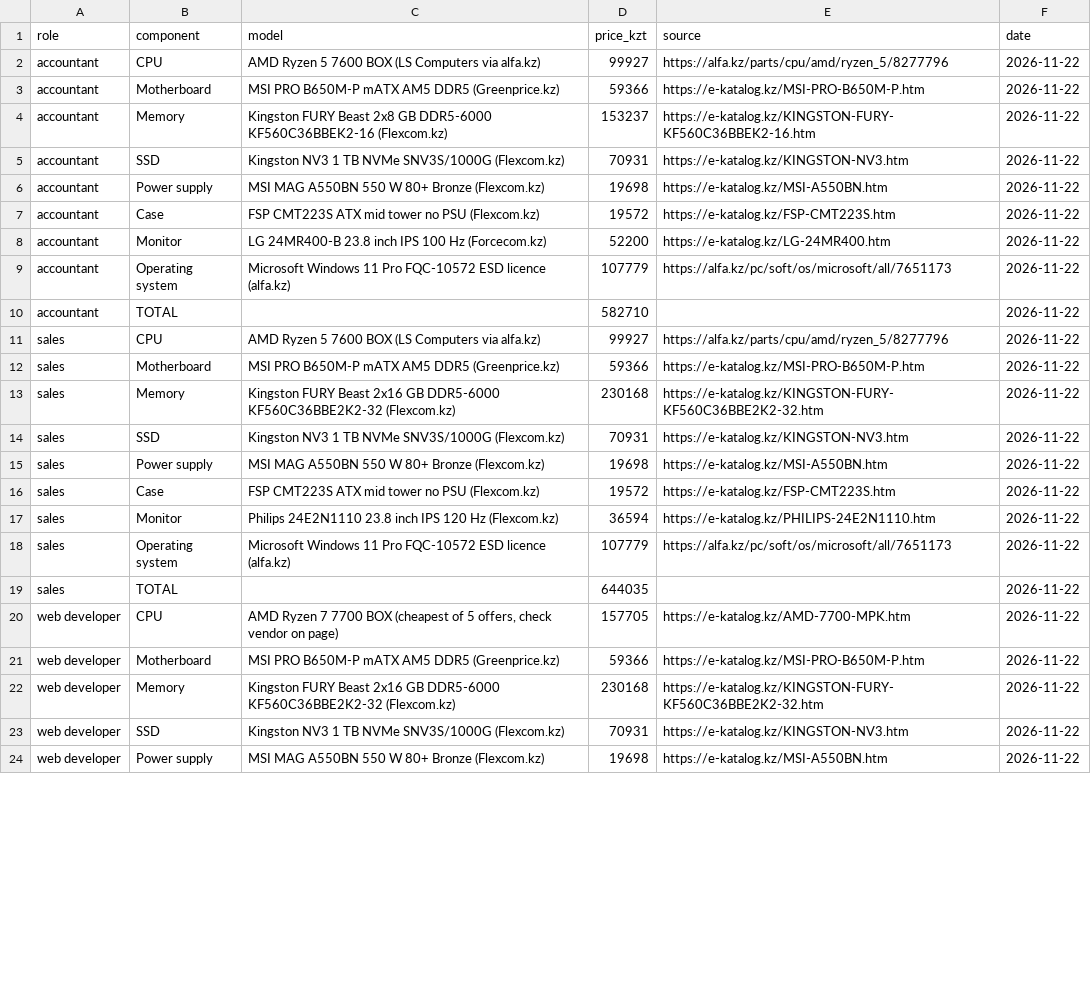
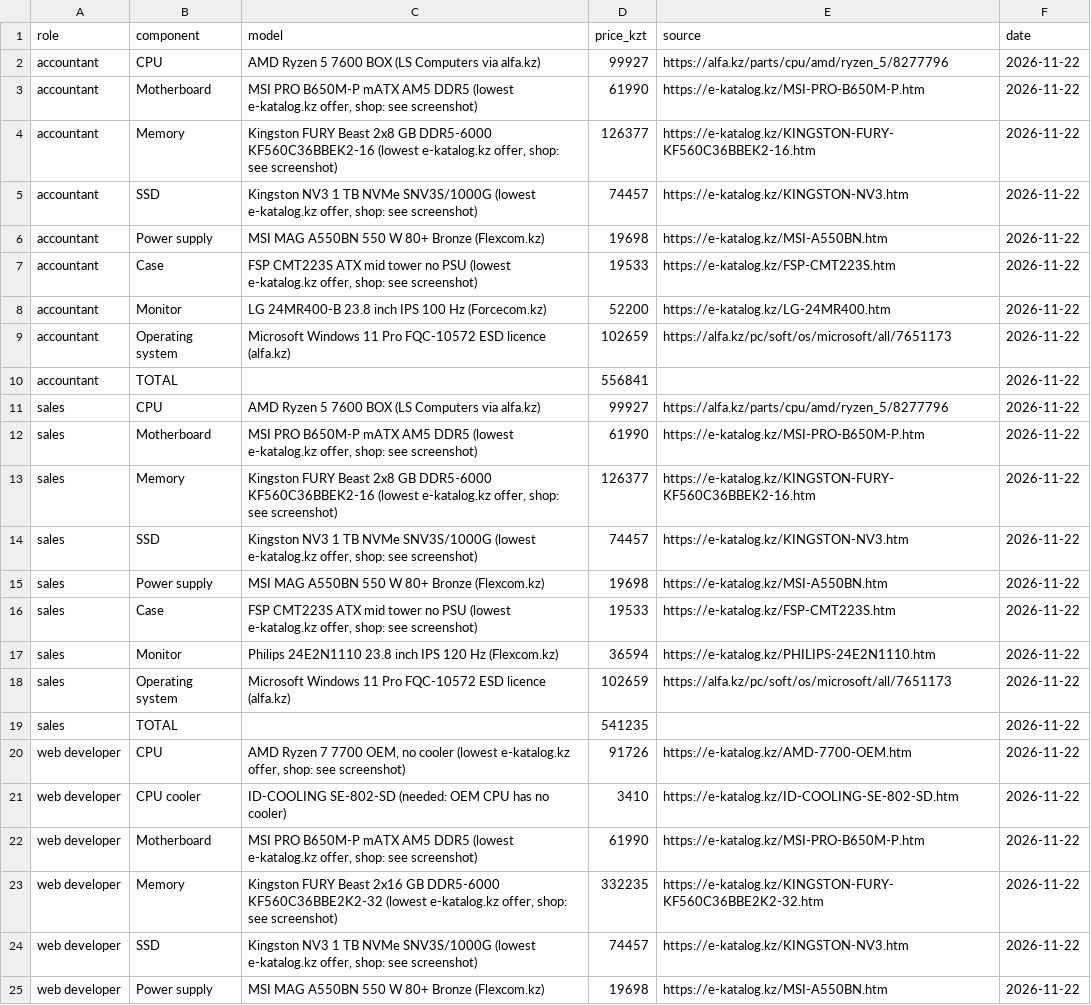
Before and after one commit to Tashyouu/osarch-shakenov, a CSV file: tickets/ticket2-office-spec/budget.csv, drawn as a sheet; only a part is shown; the diff covers the shown part only.

Commit message:
ticket 2

```diff
--- a/tickets/ticket2-office-spec/budget.csv
+++ b/tickets/ticket2-office-spec/budget.csv
@@ -2,23 +2,24 @@ role,component,model,price_kzt,source,date
 accountant,CPU,AMD Ryzen 5 7600 BOX (LS Computers via alfa.kz),99927,https://alfa.kz/parts/cpu/amd/ryzen_5/8277796,2026-11-22
-accountant,Motherboard,MSI PRO B650M-P mATX AM5 DDR5 (Greenprice.kz),59366,https://e-katalog.kz/MSI-PRO-B650M-P.htm,2026-11-22
-accountant,Memory,Kingston FURY Beast 2x8 GB DDR5-6000 KF560C36BBEK2-16 (Flexcom.kz),153237,https://e-katalog.kz/KINGSTON-FURY-KF560C36BBEK2-16.htm,2026-11-22
-accountant,SSD,Kingston NV3 1 TB NVMe SNV3S/1000G (Flexcom.kz),70931,https://e-katalog.kz/KINGSTON-NV3.htm,2026-11-22
+accountant,Motherboard,"MSI PRO B650M-P mATX AM5 DDR5 (lowest e-katalog.kz offer, shop: see screenshot)",61990,https://e-katalog.kz/MSI-PRO-B650M-P.htm,2026-11-22
+accountant,Memory,"Kingston FURY Beast 2x8 GB DDR5-6000 KF560C36BBEK2-16 (lowest e-katalog.kz offer, shop: see screenshot)",126377,https://e-katalog.kz/KINGSTON-FURY-KF560C36BBEK2-16.htm,2026-11-22
+accountant,SSD,"Kingston NV3 1 TB NVMe SNV3S/1000G (lowest e-katalog.kz offer, shop: see screenshot)",74457,https://e-katalog.kz/KINGSTON-NV3.htm,2026-11-22
 accountant,Power supply,MSI MAG A550BN 550 W 80+ Bronze (Flexcom.kz),19698,https://e-katalog.kz/MSI-A550BN.htm,2026-11-22
-accountant,Case,FSP CMT223S ATX mid tower no PSU (Flexcom.kz),19572,https://e-katalog.kz/FSP-CMT223S.htm,2026-11-22
+accountant,Case,"FSP CMT223S ATX mid tower no PSU (lowest e-katalog.kz offer, shop: see screenshot)",19533,https://e-katalog.kz/FSP-CMT223S.htm,2026-11-22
 accountant,Monitor,LG 24MR400-B 23.8 inch IPS 100 Hz (Forcecom.kz),52200,https://e-katalog.kz/LG-24MR400.htm,2026-11-22
-accountant,Operating system,Microsoft Windows 11 Pro FQC-10572 ESD licence (alfa.kz),107779,https://alfa.kz/pc/soft/os/microsoft/all/7651173,2026-11-22
-accountant,TOTAL,,582710,,2026-11-22
+accountant,Operating system,Microsoft Windows 11 Pro FQC-10572 ESD licence (alfa.kz),102659,https://alfa.kz/pc/soft/os/microsoft/all/7651173,2026-11-22
+accountant,TOTAL,,556841,,2026-11-22
 sales,CPU,AMD Ryzen 5 7600 BOX (LS Computers via alfa.kz),99927,https://alfa.kz/parts/cpu/amd/ryzen_5/8277796,2026-11-22
-sales,Motherboard,MSI PRO B650M-P mATX AM5 DDR5 (Greenprice.kz),59366,https://e-katalog.kz/MSI-PRO-B650M-P.htm,2026-11-22
-sales,Memory,Kingston FURY Beast 2x16 GB DDR5-6000 KF560C36BBE2K2-32 (Flexcom.kz),230168,https://e-katalog.kz/KINGSTON-FURY-KF560C36BBE2K2-32.htm,2026-11-22
-sales,SSD,Kingston NV3 1 TB NVMe SNV3S/1000G (Flexcom.kz),70931,https://e-katalog.kz/KINGSTON-NV3.htm,2026-11-22
+sales,Motherboard,"MSI PRO B650M-P mATX AM5 DDR5 (lowest e-katalog.kz offer, shop: see screenshot)",61990,https://e-katalog.kz/MSI-PRO-B650M-P.htm,2026-11-22
+sales,Memory,"Kingston FURY Beast 2x8 GB DDR5-6000 KF560C36BBEK2-16 (lowest e-katalog.kz offer, shop: see screenshot)",126377,https://e-katalog.kz/KINGSTON-FURY-KF560C36BBEK2-16.htm,2026-11-22
+sales,SSD,"Kingston NV3 1 TB NVMe SNV3S/1000G (lowest e-katalog.kz offer, shop: see screenshot)",74457,https://e-katalog.kz/KINGSTON-NV3.htm,2026-11-22
 sales,Power supply,MSI MAG A550BN 550 W 80+ Bronze (Flexcom.kz),19698,https://e-katalog.kz/MSI-A550BN.htm,2026-11-22
-sales,Case,FSP CMT223S ATX mid tower no PSU (Flexcom.kz),19572,https://e-katalog.kz/FSP-CMT223S.htm,2026-11-22
+sales,Case,"FSP CMT223S ATX mid tower no PSU (lowest e-katalog.kz offer, shop: see screenshot)",19533,https://e-katalog.kz/FSP-CMT223S.htm,2026-11-22
 sales,Monitor,Philips 24E2N1110 23.8 inch IPS 120 Hz (Flexcom.kz),36594,https://e-katalog.kz/PHILIPS-24E2N1110.htm,2026-11-22
-sales,Operating system,Microsoft Windows 11 Pro FQC-10572 ESD licence (alfa.kz),107779,https://alfa.kz/pc/soft/os/microsoft/all/7651173,2026-11-22
-sales,TOTAL,,644035,,2026-11-22
-web developer,CPU,"AMD Ryzen 7 7700 BOX (cheapest of 5 offers, check vendor on page)",157705,https://e-katalog.kz/AMD-7700-MPK.htm,2026-11-22
-web developer,Motherboard,MSI PRO B650M-P mATX AM5 DDR5 (Greenprice.kz),59366,https://e-katalog.kz/MSI-PRO-B650M-P.htm,2026-11-22
-web developer,Memory,Kingston FURY Beast 2x16 GB DDR5-6000 KF560C36BBE2K2-32 (Flexcom.kz),230168,https://e-katalog.kz/KINGSTON-FURY-KF560C36BBE2K2-32.htm,2026-11-22
-web developer,SSD,Kingston NV3 1 TB NVMe SNV3S/1000G (Flexcom.kz),70931,https://e-katalog.kz/KINGSTON-NV3.htm,2026-11-22
+sales,Operating system,Microsoft Windows 11 Pro FQC-10572 ESD licence (alfa.kz),102659,https://alfa.kz/pc/soft/os/microsoft/all/7651173,2026-11-22
+sales,TOTAL,,541235,,2026-11-22
+web developer,CPU,"AMD Ryzen 7 7700 OEM, no cooler (lowest e-katalog.kz offer, shop: see screenshot)",91726,https://e-katalog.kz/AMD-7700-OEM.htm,2026-11-22
+web developer,CPU cooler,ID-COOLING SE-802-SD (needed: OEM CPU has no cooler),3410,https://e-katalog.kz/ID-COOLING-SE-802-SD.htm,2026-11-22
+web developer,Motherboard,"MSI PRO B650M-P mATX AM5 DDR5 (lowest e-katalog.kz offer, shop: see screenshot)",61990,https://e-katalog.kz/MSI-PRO-B650M-P.htm,2026-11-22
+web developer,Memory,"Kingston FURY Beast 2x16 GB DDR5-6000 KF560C36BBE2K2-32 (lowest e-katalog.kz offer, shop: see screenshot)",332235,https://e-katalog.kz/KINGSTON-FURY-KF560C36BBE2K2-32.htm,2026-11-22
+web developer,SSD,"Kingston NV3 1 TB NVMe SNV3S/1000G (lowest e-katalog.kz offer, shop: see screenshot)",74457,https://e-katalog.kz/KINGSTON-NV3.htm,2026-11-22
 web developer,Power supply,MSI MAG A550BN 550 W 80+ Bronze (Flexcom.kz),19698,https://e-katalog.kz/MSI-A550BN.htm,2026-11-22
```
Also changed, not shown: 1 added row and 18 edited cells elsewhere in this file, 9 other files.
